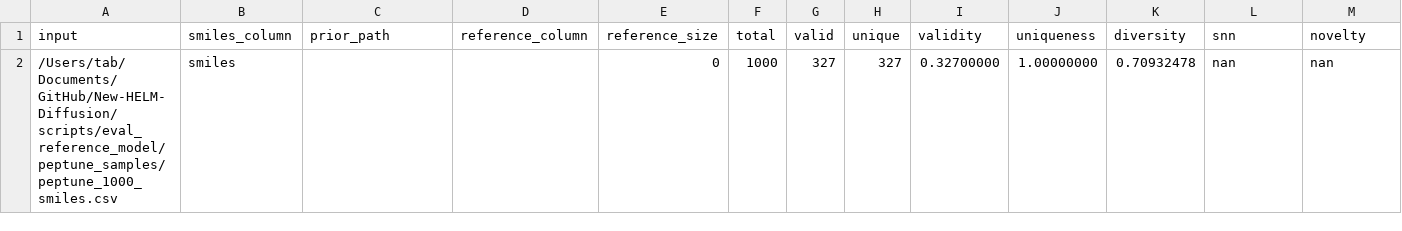
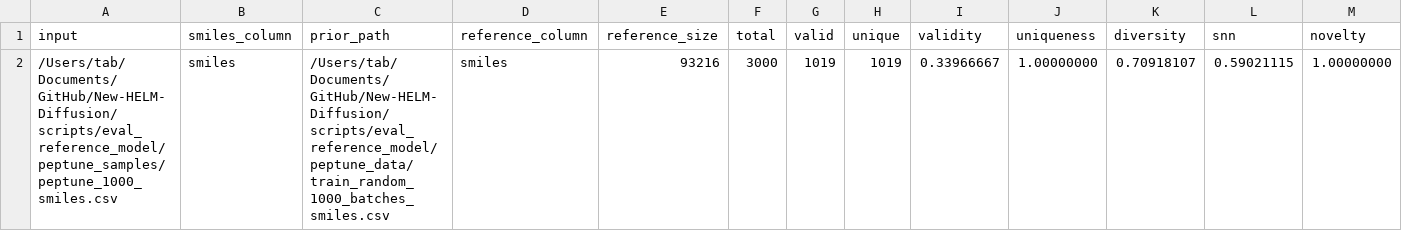
Before and after one commit to hamburtab/PepALD, a CSV file: scripts/eval_reference_model/peptune_samples/peptune_1000_smiles.full_metrics.csv, drawn as a sheet; only a part is shown; removed rows and columns are numbered as before the commit, all else as after; rows hold the shown columns only; the diff names each change by its address in the sheet, - before the commit and + after, or states it on an @@ line.

```diff
--- a/scripts/eval_reference_model/peptune_samples/peptune_1000_smiles.full_metrics.csv
+++ b/scripts/eval_reference_model/peptune_samples/peptune_1000_smiles.full_metrics.csv
-row 2: /Users/tab/Documents/GitHub/New-HELM-Diffusion/scripts/eval_reference_model/peptune_samples/peptune_1000_smiles.csv | smiles |  |  | 0 | 1000 | 327 | 327 | 0.32700000 | 1.00000000 | 0.70932478 | nan | nan
+row 2: /Users/tab/Documents/GitHub/New-HELM-Diffusion/scripts/eval_reference_model/peptune_samples/peptune_1000_smiles.csv | smiles | /Users/tab/Documents/GitHub/New-HELM-Diffusion/scripts/eval_reference_model/peptune_data/train_random_1000_batches_smiles.csv | smiles | 93216 | 3000 | 1019 | 1019 | 0.33966667 | 1.00000000 | 0.70918107 | 0.59021115 | 1.00000000
```
Also changed, not shown: 6 other files.
